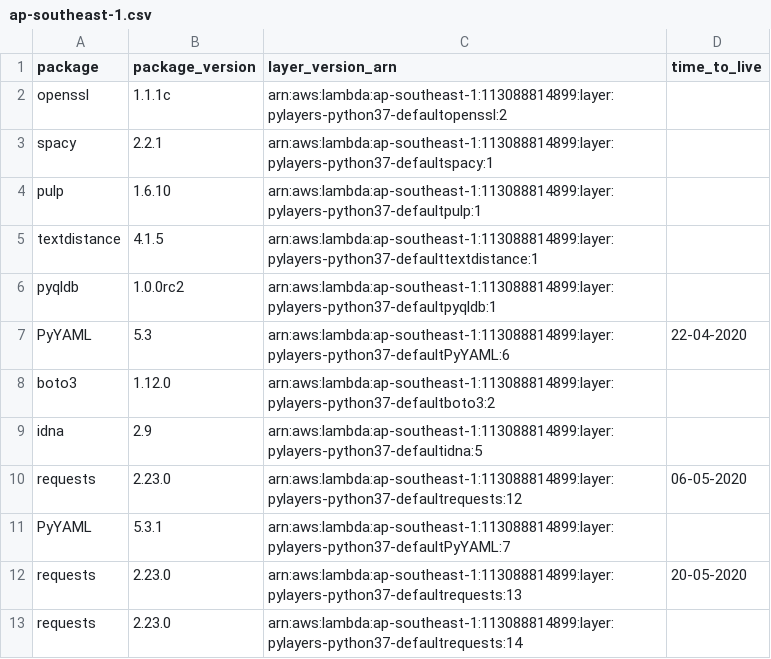
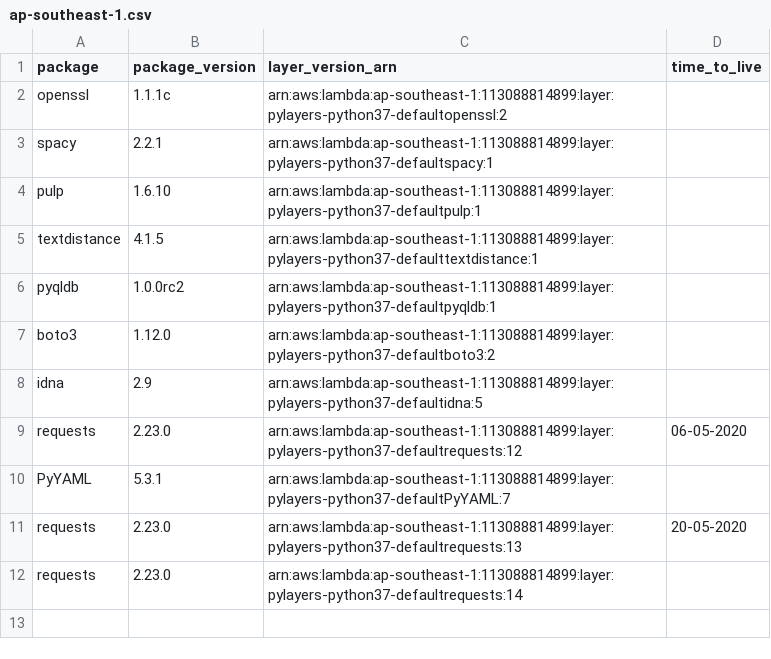
Before and after one commit to keithrozario/KLayers-default, a CSV file: deployments/python3.7/arns/ap-southeast-1.csv, drawn as a sheet.

```diff
--- a/deployments/python3.7/arns/ap-southeast-1.csv
+++ b/deployments/python3.7/arns/ap-southeast-1.csv
@@ -6,3 +6,2 @@ textdistance,4.1.5,arn:aws:lambda:ap-southeast-1:113088814899:layer:pylayers-pyt
 pyqldb,1.0.0rc2,arn:aws:lambda:ap-southeast-1:113088814899:layer:pylayers-python37-defaultpyqldb:1,
-PyYAML,5.3,arn:aws:lambda:ap-southeast-1:113088814899:layer:pylayers-python37-defaultPyYAML:6,22-04-2020
 boto3,1.12.0,arn:aws:lambda:ap-southeast-1:113088814899:layer:pylayers-python37-defaultboto3:2,
```
Also changed, not shown: deployments/python3.7/arns/ap-east-1.csv, deployments/python3.7/arns/me-south-1.csv.
